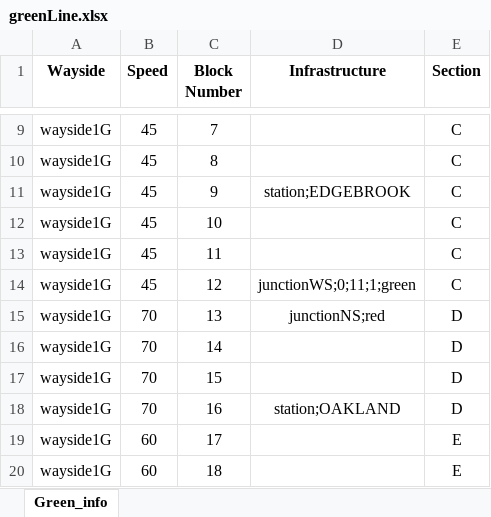
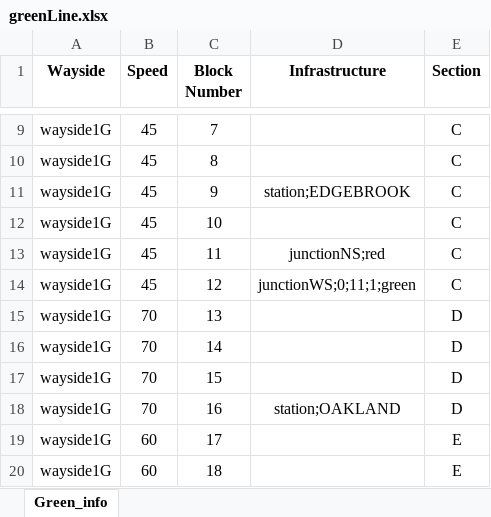
Before and after one commit to ralphg1002/Pittsburgh-MTA, an Excel workbook: src/main/TrackController/greenLine.xlsx, sheet Green_info, drawn as a sheet; only a part is shown, gaps mark what is left out; values as stored, in another font and other column widths than the file's, no borders; the diff names each change by its address in the sheet, - before the commit and + after, or states it on an @@ line.

```diff
--- a/src/main/TrackController/greenLine.xlsx (sheet Green_info)
+++ b/src/main/TrackController/greenLine.xlsx (sheet Green_info)
-D13 (Infrastructure): (empty)
+D13 (Infrastructure): junctionNS;red
-D15 (Infrastructure): junctionNS;red
+D15 (Infrastructure): (empty)
```
Also changed, not shown: 24 other files.
